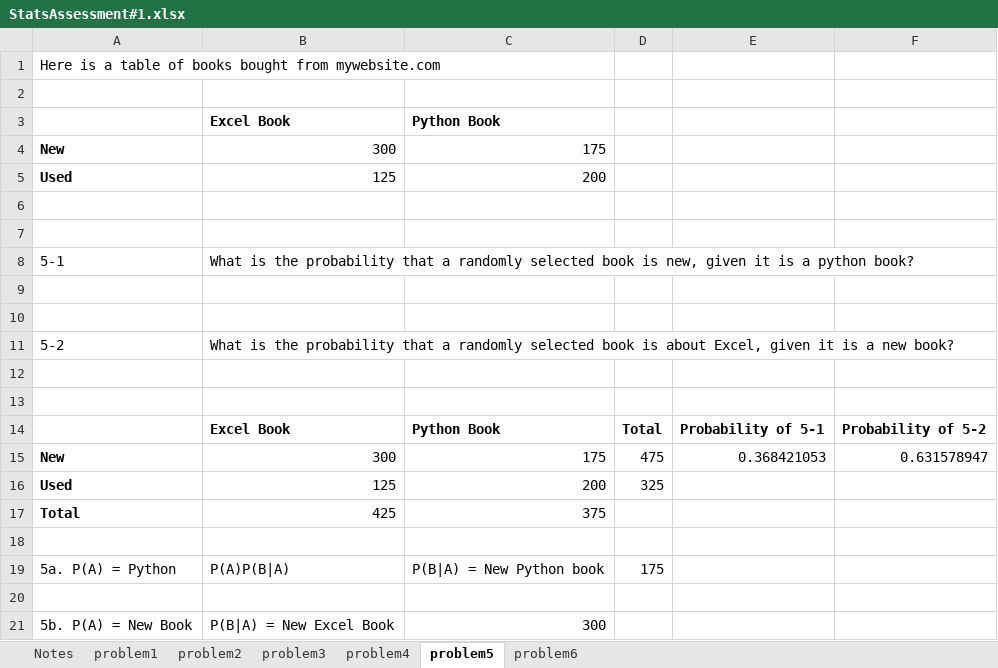
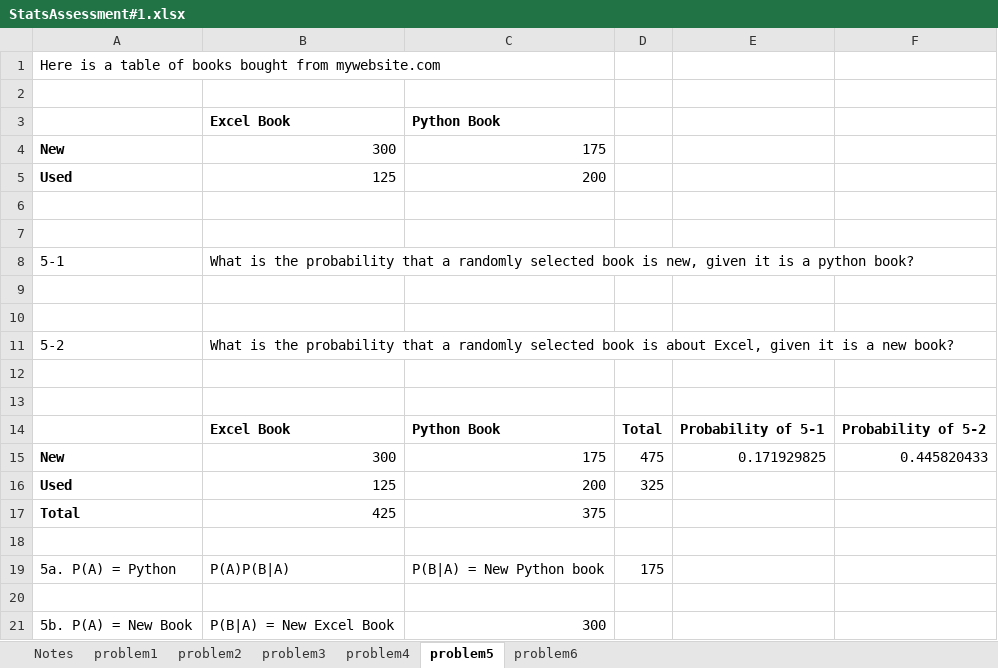
Before and after one commit to Carlene/stats_assessment, an Excel workbook: StatsAssessment#1.xlsx, sheet problem5, drawn as a sheet; values as stored, in another font and other column widths than the file's, no borders; the diff names each change by its address in the sheet, - before the commit and + after, or states it on an @@ line.

Commit message:
Done

```diff
--- a/StatsAssessment#1.xlsx (sheet problem5)
+++ b/StatsAssessment#1.xlsx (sheet problem5)
-E15: 0.368421053
+E15: 0.171929825
-F15: 0.631578947
+F15: 0.445820433
```
